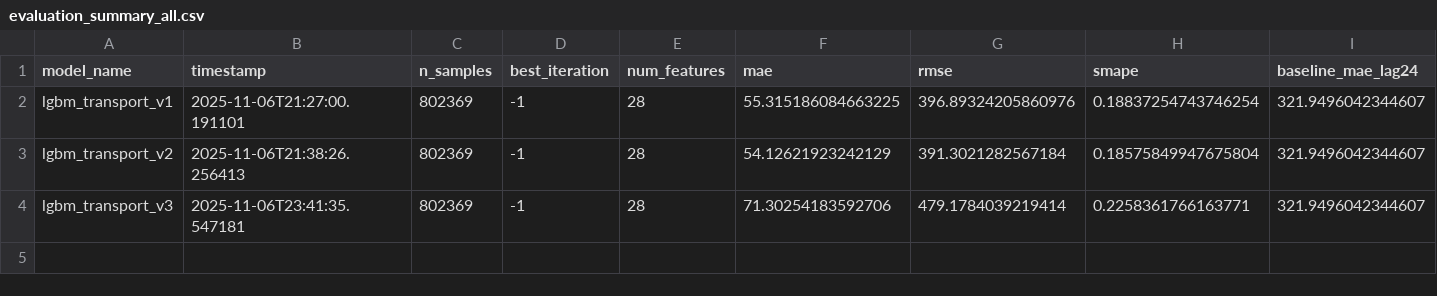
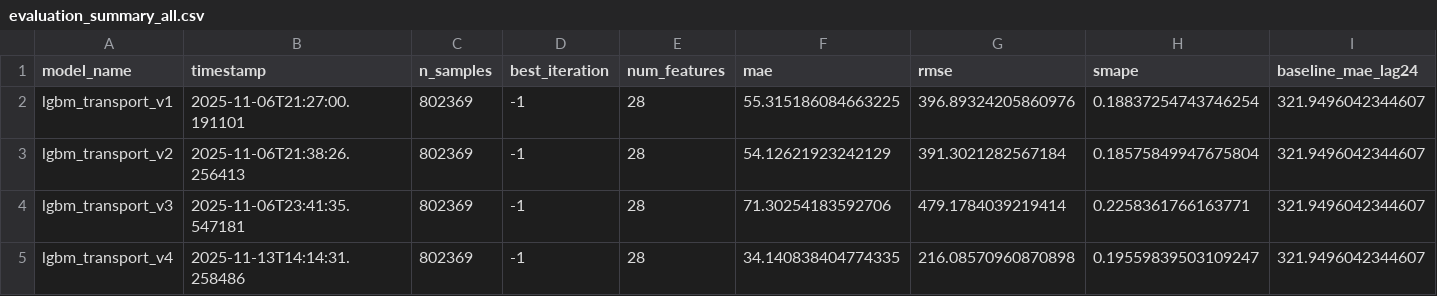
Before and after one commit to farukkamcici/doluMu, a CSV file: reports/evaluation_summary_all.csv, drawn as a sheet; only a part is shown; rows hold the shown columns only; the diff names each change by its address in the sheet, - before the commit and + after, or states it on an @@ line.

```diff
--- a/reports/evaluation_summary_all.csv
+++ b/reports/evaluation_summary_all.csv
+row 5: lgbm_transport_v4 | 2025-11-13T14:14:31.258486 | 802369 | -1 | 28 | 34.140838404774335 | 216.08570960870898 | 0.19559839503109247 | 321.9496042344607
```
Also changed, not shown: 14 other files.
